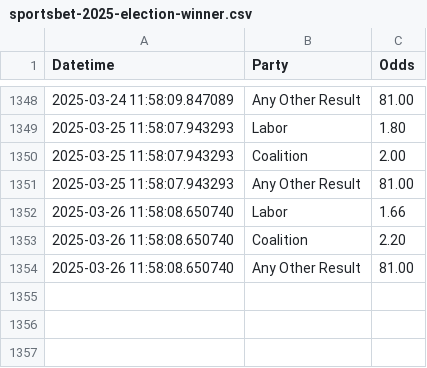
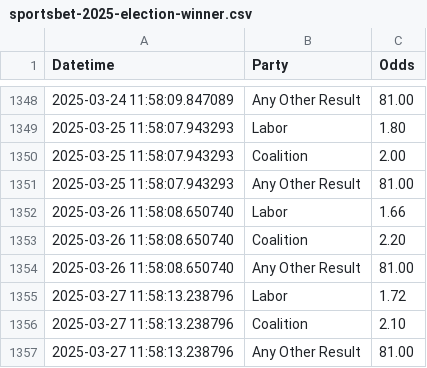
Before and after one commit to bpalmer4/Australian-Federal-Election-2025, a CSV file: betting-data/sportsbet-2025-election-winner.csv, drawn as a sheet; only a part is shown, gaps mark what is left out.

Commit message:
data update

```diff
--- a/betting-data/sportsbet-2025-election-winner.csv
+++ b/betting-data/sportsbet-2025-election-winner.csv
@@ -1354 +1354,4 @@ Datetime,Party,Odds
 2025-03-26 11:58:08.650740,Any Other Result,81.00
+2025-03-27 11:58:13.238796,Labor,1.72
+2025-03-27 11:58:13.238796,Coalition,2.10
+2025-03-27 11:58:13.238796,Any Other Result,81.00
```
